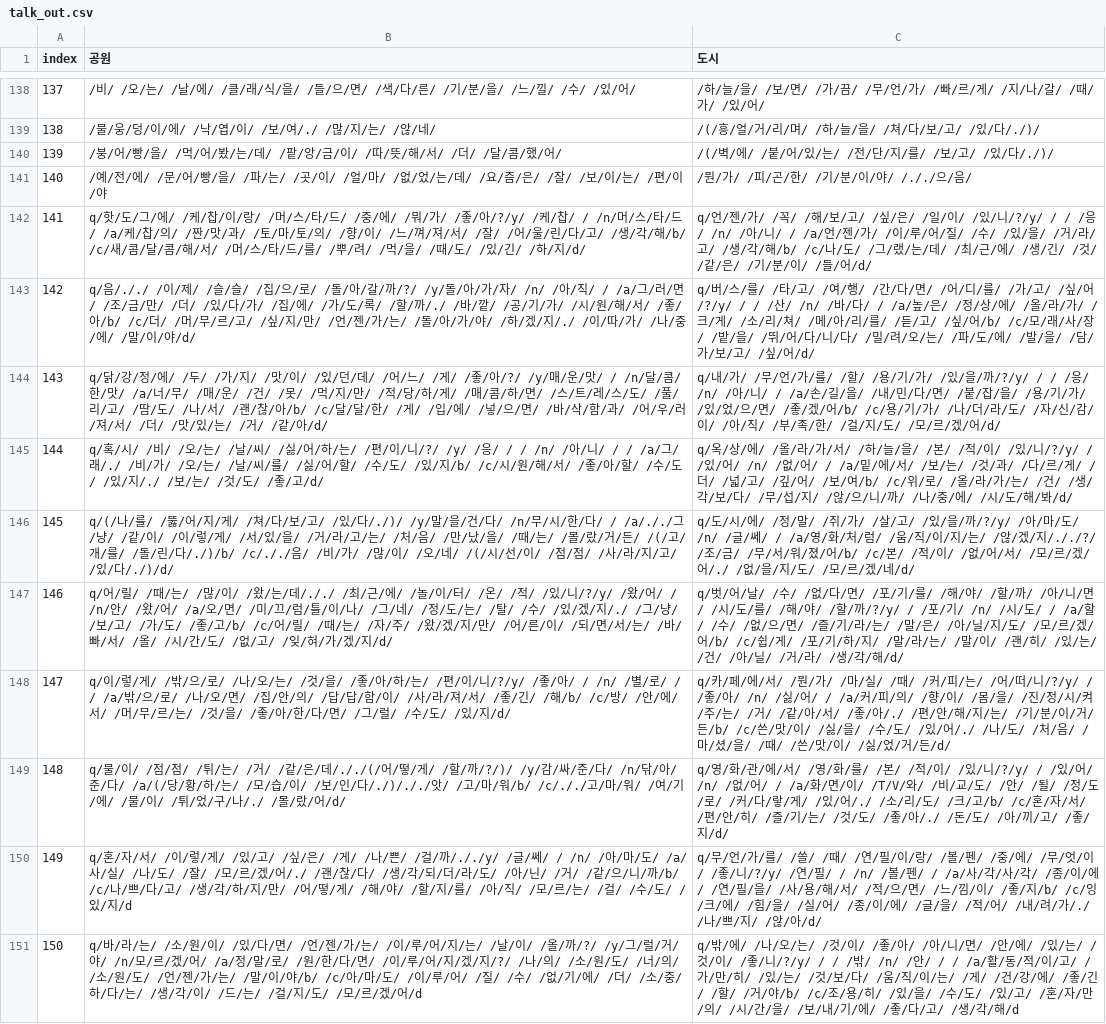
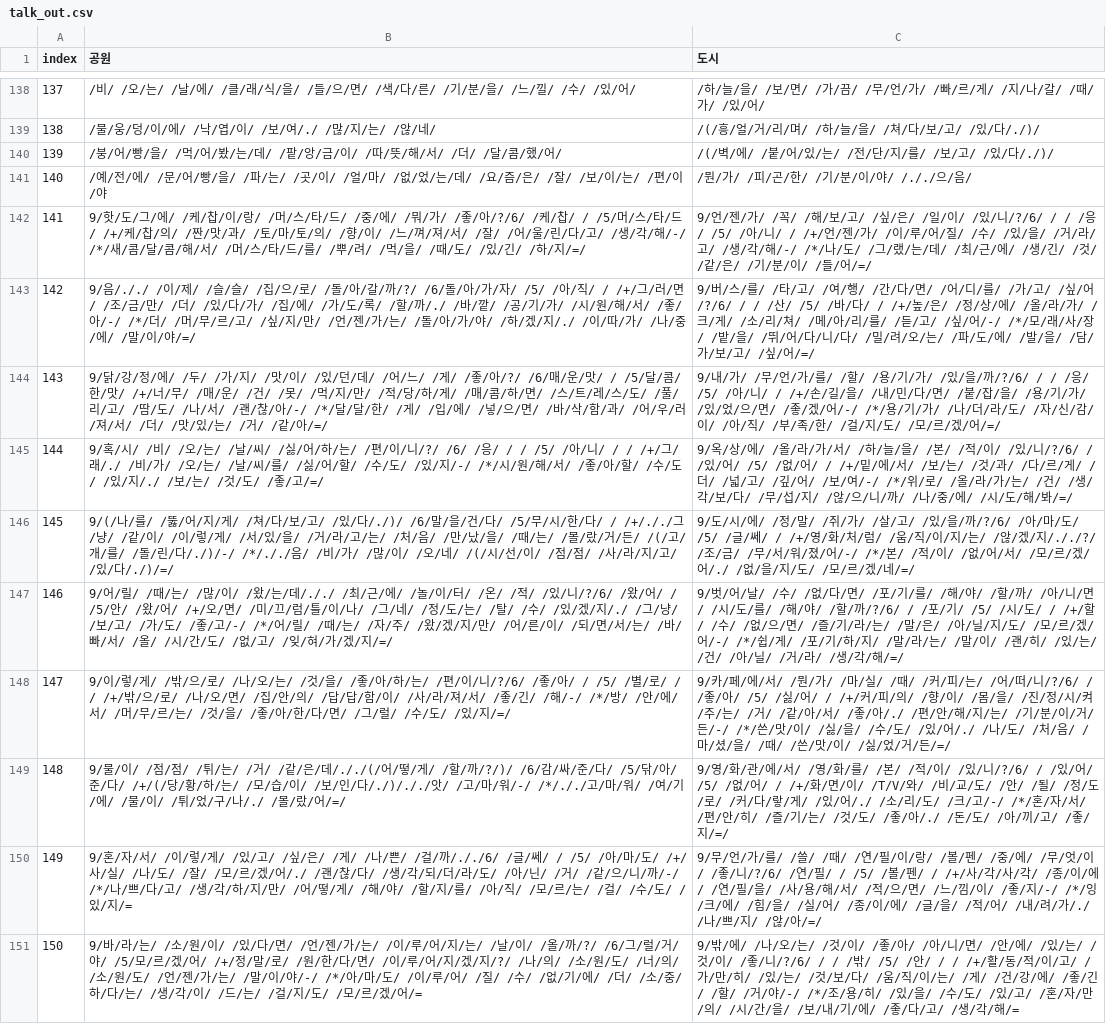
Before and after one commit to catdoglove/rainroom2, a CSV file: Resources/Talk/talk_out.csv, drawn as a sheet; only a part is shown, gaps mark what is left out; the diff names each change by its address in the sheet, - before the commit and + after, or states it on an @@ line.

```diff
--- a/Resources/Talk/talk_out.csv
+++ b/Resources/Talk/talk_out.csv
-B142 (공원): q/핫/도/그/에/ /케/찹/이/랑/ /머/스/타/드/ /중/에/ /뭐/가/ /좋/아/?/y/ /케/찹/ / /n/머/스/타/드/ /a/케/찹/의/ /짠/맛/과/ /토/마/토/의/ /향/이/ /느/껴/져/서/ /잘/ /어/울/린/다/고/ /생/각/해/b/ /c/새/콤/달/콤/해/서/ /머/스/타/드/를/ /뿌/려/ /먹/을/ /때/도/ /있/긴/ /하/지/d/
+B142 (공원): 9/핫/도/그/에/ /케/찹/이/랑/ /머/스/타/드/ /중/에/ /뭐/가/ /좋/아/?/6/ /케/찹/ / /5/머/스/타/드/ /+/케/찹/의/ /짠/맛/과/ /토/마/토/의/ /향/이/ /느/껴/져/서/ /잘/ /어/울/린/다/고/ /생/각/해/-/ /*/새/콤/달/콤/해/서/ /머/스/타/드/를/ /뿌/려/ /먹/을/ /때/도/ /있/긴/ /하/지/=/
-C142 (도시): q/언/젠/가/ /꼭/ /해/보/고/ /싶/은/ /일/이/ /있/니/?/y/ / / /응/ /n/ /아/니/ / /a/언/젠/가/ /이/루/어/질/ /수/ /있/을/ /거/라/고/ /생/각/해/b/ /c/나/도/ /그/랬/는/데/ /최/근/에/ /생/긴/ /것/ /같/은/ /기/분/이/ /들/어/d/
+C142 (도시): 9/언/젠/가/ /꼭/ /해/보/고/ /싶/은/ /일/이/ /있/니/?/6/ / / /응/ /5/ /아/니/ / /+/언/젠/가/ /이/루/어/질/ /수/ /있/을/ /거/라/고/ /생/각/해/-/ /*/나/도/ /그/랬/는/데/ /최/근/에/ /생/긴/ /것/ /같/은/ /기/분/이/ /들/어/=/
-B143 (공원): q/음/././ /이/제/ /슬/슬/ /집/으/로/ /돌/아/갈/까/?/ /y/돌/아/가/자/ /n/ /아/직/ / /a/그/러/면/ /조/금/만/ /더/ /있/다/가/ /집/에/ /가/도/록/ /할/까/./ /바/깥/ /공/기/가/ /시/원/해/서/ /좋/아/b/ /c/더/ /머/무/르/고/ /싶/지/만/ /언/젠/가/는/ /돌/아/가/야/ /하/겠/지/./ /이/따/가/ /나/중/에/ /말/이/야/d/
+B143 (공원): 9/음/././ /이/제/ /슬/슬/ /집/으/로/ /돌/아/갈/까/?/ /6/돌/아/가/자/ /5/ /아/직/ / /+/그/러/면/ /조/금/만/ /더/ /있/다/가/ /집/에/ /가/도/록/ /할/까/./ /바/깥/ /공/기/가/ /시/원/해/서/ /좋/아/-/ /*/더/ /머/무/르/고/ /싶/지/만/ /언/젠/가/는/ /돌/아/가/야/ /하/겠/지/./ /이/따/가/ /나/중/에/ /말/이/야/=/
-C143 (도시): q/버/스/를/ /타/고/ /여/행/ /간/다/면/ /어/디/를/ /가/고/ /싶/어/?/y/ / / /산/ /n/ /바/다/ / /a/높/은/ /정/상/에/ /올/라/가/ /크/게/ /소/리/쳐/ /메/아/리/를/ /듣/고/ /싶/어/b/ /c/모/래/사/장/ /밭/을/ /뛰/어/다/니/다/ /밀/려/오/는/ /파/도/에/ /발/을/ /담/가/보/고/ /싶/어/d/
+C143 (도시): 9/버/스/를/ /타/고/ /여/행/ /간/다/면/ /어/디/를/ /가/고/ /싶/어/?/6/ / / /산/ /5/ /바/다/ / /+/높/은/ /정/상/에/ /올/라/가/ /크/게/ /소/리/쳐/ /메/아/리/를/ /듣/고/ /싶/어/-/ /*/모/래/사/장/ /밭/을/ /뛰/어/다/니/다/ /밀/려/오/는/ /파/도/에/ /발/을/ /담/가/보/고/ /싶/어/=/
-B144 (공원): q/닭/강/정/에/ /두/ /가/지/ /맛/이/ /있/던/데/ /어/느/ /게/ /좋/아/?/ /y/매/운/맛/ / /n/달/콤/한/맛/ /a/너/무/ /매/운/ /건/ /못/ /먹/지/만/ /적/당/하/게/ /매/콤/하/면/ /스/트/레/스/도/ /풀/리/고/ /땀/도/ /나/서/ /괜/찮/아/b/ /c/달/달/한/ /게/ /입/에/ /넣/으/면/ /바/삭/함/과/ /어/우/러/져/서/ /더/ /맛/있/는/ /거/ /같/아/d/
+B144 (공원): 9/닭/강/정/에/ /두/ /가/지/ /맛/이/ /있/던/데/ /어/느/ /게/ /좋/아/?/ /6/매/운/맛/ / /5/달/콤/한/맛/ /+/너/무/ /매/운/ /건/ /못/ /먹/지/만/ /적/당/하/게/ /매/콤/하/면/ /스/트/레/스/도/ /풀/리/고/ /땀/도/ /나/서/ /괜/찮/아/-/ /*/달/달/한/ /게/ /입/에/ /넣/으/면/ /바/삭/함/과/ /어/우/러/져/서/ /더/ /맛/있/는/ /거/ /같/아/=/
-C144 (도시): q/내/가/ /무/언/가/를/ /할/ /용/기/가/ /있/을/까/?/y/ / / /응/ /n/ /아/니/ / /a/손/길/을/ /내/민/다/면/ /붙/잡/을/ /용/기/가/ /있/었/으/면/ /좋/겠/어/b/ /c/용/기/가/ /나/더/라/도/ /자/신/감/이/ /아/직/ /부/족/한/ /걸/지/도/ /모/르/겠/어/d/
+C144 (도시): 9/내/가/ /무/언/가/를/ /할/ /용/기/가/ /있/을/까/?/6/ / / /응/ /5/ /아/니/ / /+/손/길/을/ /내/민/다/면/ /붙/잡/을/ /용/기/가/ /있/었/으/면/ /좋/겠/어/-/ /*/용/기/가/ /나/더/라/도/ /자/신/감/이/ /아/직/ /부/족/한/ /걸/지/도/ /모/르/겠/어/=/
-B145 (공원): q/혹/시/ /비/ /오/는/ /날/씨/ /싫/어/하/는/ /편/이/니/?/ /y/ /응/ / / /n/ /아/니/ / / /a/그/래/./ /비/가/ /오/는/ /날/씨/를/ /싫/어/할/ /수/도/ /있/지/b/ /c/시/원/해/서/ /좋/아/할/ /수/도/ /있/지/./ /보/는/ /것/도/ /좋/고/d/
+B145 (공원): 9/혹/시/ /비/ /오/는/ /날/씨/ /싫/어/하/는/ /편/이/니/?/ /6/ /응/ / / /5/ /아/니/ / / /+/그/래/./ /비/가/ /오/는/ /날/씨/를/ /싫/어/할/ /수/도/ /있/지/-/ /*/시/원/해/서/ /좋/아/할/ /수/도/ /있/지/./ /보/는/ /것/도/ /좋/고/=/
-C145 (도시): q/옥/상/에/ /올/라/가/서/ /하/늘/을/ /본/ /적/이/ /있/니/?/y/ / /있/어/ /n/ /없/어/ / /a/밑/에/서/ /보/는/ /것/과/ /다/르/게/ /더/ /넓/고/ /깊/어/ /보/여/b/ /c/위/로/ /올/라/가/는/ /건/ /생/각/보/다/ /무/섭/지/ /않/으/니/까/ /나/중/에/ /시/도/해/봐/d/
+C145 (도시): 9/옥/상/에/ /올/라/가/서/ /하/늘/을/ /본/ /적/이/ /있/니/?/6/ / /있/어/ /5/ /없/어/ / /+/밑/에/서/ /보/는/ /것/과/ /다/르/게/ /더/ /넓/고/ /깊/어/ /보/여/-/ /*/위/로/ /올/라/가/는/ /건/ /생/각/보/다/ /무/섭/지/ /않/으/니/까/ /나/중/에/ /시/도/해/봐/=/
-B146 (공원): q/(/나/를/ /뚫/어/지/게/ /쳐/다/보/고/ /있/다/./)/ /y/말/을/건/다/ /n/무/시/한/다/ / /a/././그/냥/ /같/이/ /이/렇/게/ /서/있/을/ /거/라/고/는/ /처/음/ /만/났/을/ /때/는/ /몰/랐/거/든/ /(/고/개/를/ /돌/린/다/./)/b/ /c/././음/ /비/가/ /많/이/ /오/네/ /(/시/선/이/ /점/점/ /사/라/지/고/ /있/다/./)/d/
+B146 (공원): 9/(/나/를/ /뚫/어/지/게/ /쳐/다/보/고/ /있/다/./)/ /6/말/을/건/다/ /5/무/시/한/다/ / /+/././그/냥/ /같/이/ /이/렇/게/ /서/있/을/ /거/라/고/는/ /처/음/ /만/났/을/ /때/는/ /몰/랐/거/든/ /(/고/개/를/ /돌/린/다/./)/-/ /*/././음/ /비/가/ /많/이/ /오/네/ /(/시/선/이/ /점/점/ /사/라/지/고/ /있/다/./)/=/
-C146 (도시): q/도/시/에/ /정/말/ /쥐/가/ /살/고/ /있/을/까/?/y/ /아/마/도/ /n/ /글/쎄/ / /a/영/화/처/럼/ /움/직/이/지/는/ /않/겠/지/././?/ /조/금/ /무/서/워/졌/어/b/ /c/본/ /적/이/ /없/어/서/ /모/르/겠/어/./ /없/을/지/도/ /모/르/겠/네/d/
+C146 (도시): 9/도/시/에/ /정/말/ /쥐/가/ /살/고/ /있/을/까/?/6/ /아/마/도/ /5/ /글/쎄/ / /+/영/화/처/럼/ /움/직/이/지/는/ /않/겠/지/././?/ /조/금/ /무/서/워/졌/어/-/ /*/본/ /적/이/ /없/어/서/ /모/르/겠/어/./ /없/을/지/도/ /모/르/겠/네/=/
-B147 (공원): q/어/릴/ /때/는/ /많/이/ /왔/는/데/././ /최/근/에/ /놀/이/터/ /온/ /적/ /있/니/?/y/ /왔/어/ / /n/안/ /왔/어/ /a/오/면/ /미/끄/럼/틀/이/나/ /그/네/ /정/도/는/ /탈/ /수/ /있/겠/지/./ /그/냥/ /보/고/ /가/도/ /좋/고/b/ /c/어/릴/ /때/는/ /자/주/ /왔/겠/지/만/ /어/른/이/ /되/면/서/는/ /바/빠/서/ /올/ /시/간/도/ /없/고/ /잊/혀/가/겠/지/d/
+B147 (공원): 9/어/릴/ /때/는/ /많/이/ /왔/는/데/././ /최/근/에/ /놀/이/터/ /온/ /적/ /있/니/?/6/ /왔/어/ / /5/안/ /왔/어/ /+/오/면/ /미/끄/럼/틀/이/나/ /그/네/ /정/도/는/ /탈/ /수/ /있/겠/지/./ /그/냥/ /보/고/ /가/도/ /좋/고/-/ /*/어/릴/ /때/는/ /자/주/ /왔/겠/지/만/ /어/른/이/ /되/면/서/는/ /바/빠/서/ /올/ /시/간/도/ /없/고/ /잊/혀/가/겠/지/=/
-C147 (도시): q/벗/어/날/ /수/ /없/다/면/ /포/기/를/ /해/야/ /할/까/ /아/니/면/ /시/도/를/ /해/야/ /할/까/?/y/ / /포/기/ /n/ /시/도/ / /a/할/ /수/ /없/으/면/ /즐/기/라/는/ /말/은/ /아/닐/지/도/ /모/르/겠/어/b/ /c/쉽/게/ /포/기/하/지/ /말/라/는/ /말/이/ /괜/히/ /있/는/ /건/ /아/닐/ /거/라/ /생/각/해/d/
+C147 (도시): 9/벗/어/날/ /수/ /없/다/면/ /포/기/를/ /해/야/ /할/까/ /아/니/면/ /시/도/를/ /해/야/ /할/까/?/6/ / /포/기/ /5/ /시/도/ / /+/할/ /수/ /없/으/면/ /즐/기/라/는/ /말/은/ /아/닐/지/도/ /모/르/겠/어/-/ /*/쉽/게/ /포/기/하/지/ /말/라/는/ /말/이/ /괜/히/ /있/는/ /건/ /아/닐/ /거/라/ /생/각/해/=/
-B148 (공원): q/이/렇/게/ /밖/으/로/ /나/오/는/ /것/을/ /좋/아/하/는/ /편/이/니/?/y/ /좋/아/ / /n/ /별/로/ / / /a/밖/으/로/ /나/오/면/ /집/안/의/ /답/답/함/이/ /사/라/져/서/ /좋/긴/ /해/b/ /c/방/ /안/에/서/ /머/무/르/는/ /것/을/ /좋/아/한/다/면/ /그/럴/ /수/도/ /있/지/d/
+B148 (공원): 9/이/렇/게/ /밖/으/로/ /나/오/는/ /것/을/ /좋/아/하/는/ /편/이/니/?/6/ /좋/아/ / /5/ /별/로/ / / /+/밖/으/로/ /나/오/면/ /집/안/의/ /답/답/함/이/ /사/라/져/서/ /좋/긴/ /해/-/ /*/방/ /안/에/서/ /머/무/르/는/ /것/을/ /좋/아/한/다/면/ /그/럴/ /수/도/ /있/지/=/
-C148 (도시): q/카/페/에/서/ /뭔/가/ /마/실/ /때/ /커/피/는/ /어/떠/니/?/y/ / /좋/아/ /n/ /싫/어/ / /a/커/피/의/ /향/이/ /몸/을/ /진/정/시/켜/주/는/ /거/ /같/아/서/ /좋/아/./ /편/안/해/지/는/ /기/분/이/거/든/b/ /c/쓴/맛/이/ /싫/을/ /수/도/ /있/어/./ /나/도/ /처/음/ /마/셨/을/ /때/ /쓴/맛/이/ /싫/었/거/든/d/
+C148 (도시): 9/카/페/에/서/ /뭔/가/ /마/실/ /때/ /커/피/는/ /어/떠/니/?/6/ / /좋/아/ /5/ /싫/어/ / /+/커/피/의/ /향/이/ /몸/을/ /진/정/시/켜/주/는/ /거/ /같/아/서/ /좋/아/./ /편/안/해/지/는/ /기/분/이/거/든/-/ /*/쓴/맛/이/ /싫/을/ /수/도/ /있/어/./ /나/도/ /처/음/ /마/셨/을/ /때/ /쓴/맛/이/ /싫/었/거/든/=/
-B149 (공원): q/물/이/ /점/점/ /튀/는/ /거/ /같/은/데/././(/어/떻/게/ /할/까/?/)/ /y/감/싸/준/다/ /n/닦/아/준/다/ /a/(/당/황/하/는/ /모/습/이/ /보/인/다/./)/././앗/ /고/마/워/b/ /c/././고/마/워/ /여/기/에/ /물/이/ /튀/었/구/나/./ /몰/랐/어/d/
+B149 (공원): 9/물/이/ /점/점/ /튀/는/ /거/ /같/은/데/././(/어/떻/게/ /할/까/?/)/ /6/감/싸/준/다/ /5/닦/아/준/다/ /+/(/당/황/하/는/ /모/습/이/ /보/인/다/./)/././앗/ /고/마/워/-/ /*/././고/마/워/ /여/기/에/ /물/이/ /튀/었/구/나/./ /몰/랐/어/=/
-C149 (도시): q/영/화/관/에/서/ /영/화/를/ /본/ /적/이/ /있/니/?/y/ / /있/어/ /n/ /없/어/ / /a/화/면/이/ /T/V/와/ /비/교/도/ /안/ /될/ /정/도/로/ /커/다/랗/게/ /있/어/./ /소/리/도/ /크/고/b/ /c/혼/자/서/ /편/안/히/ /즐/기/는/ /것/도/ /좋/아/./ /돈/도/ /아/끼/고/ /좋/지/d/
+C149 (도시): 9/영/화/관/에/서/ /영/화/를/ /본/ /적/이/ /있/니/?/6/ / /있/어/ /5/ /없/어/ / /+/화/면/이/ /T/V/와/ /비/교/도/ /안/ /될/ /정/도/로/ /커/다/랗/게/ /있/어/./ /소/리/도/ /크/고/-/ /*/혼/자/서/ /편/안/히/ /즐/기/는/ /것/도/ /좋/아/./ /돈/도/ /아/끼/고/ /좋/지/=/
-B150 (공원): q/혼/자/서/ /이/렇/게/ /있/고/ /싶/은/ /게/ /나/쁜/ /걸/까/././y/ /글/쎄/ / /n/ /아/마/도/ /a/사/실/ /나/도/ /잘/ /모/르/겠/어/./ /괜/찮/다/ /생/각/되/더/라/도/ /아/닌/ /거/ /같/으/니/까/b/ /c/나/쁘/다/고/ /생/각/하/지/만/ /어/떻/게/ /해/야/ /할/지/를/ /아/직/ /모/르/는/ /걸/ /수/도/ /있/지/d
+B150 (공원): 9/혼/자/서/ /이/렇/게/ /있/고/ /싶/은/ /게/ /나/쁜/ /걸/까/././6/ /글/쎄/ / /5/ /아/마/도/ /+/사/실/ /나/도/ /잘/ /모/르/겠/어/./ /괜/찮/다/ /생/각/되/더/라/도/ /아/닌/ /거/ /같/으/니/까/-/ /*/나/쁘/다/고/ /생/각/하/지/만/ /어/떻/게/ /해/야/ /할/지/를/ /아/직/ /모/르/는/ /걸/ /수/도/ /있/지/=
-C150 (도시): q/무/언/가/를/ /쓸/ /때/ /연/필/이/랑/ /볼/펜/ /중/에/ /무/엇/이/ /좋/니/?/y/ /연/필/ / /n/ /볼/펜/ / /a/사/각/사/각/ /종/이/에/ /연/필/을/ /사/용/해/서/ /적/으/면/ /느/낌/이/ /좋/지/b/ /c/잉/크/에/ /힘/을/ /실/어/ /종/이/에/ /글/을/ /적/어/ /내/려/가/./ /나/쁘/지/ /않/아/d/
+C150 (도시): 9/무/언/가/를/ /쓸/ /때/ /연/필/이/랑/ /볼/펜/ /중/에/ /무/엇/이/ /좋/니/?/6/ /연/필/ / /5/ /볼/펜/ / /+/사/각/사/각/ /종/이/에/ /연/필/을/ /사/용/해/서/ /적/으/면/ /느/낌/이/ /좋/지/-/ /*/잉/크/에/ /힘/을/ /실/어/ /종/이/에/ /글/을/ /적/어/ /내/려/가/./ /나/쁘/지/ /않/아/=/
-B151 (공원): q/바/라/는/ /소/원/이/ /있/다/면/ /언/젠/가/는/ /이/루/어/지/는/ /날/이/ /올/까/?/ /y/그/럴/거/야/ /n/모/르/겠/어/ /a/정/말/로/ /원/한/다/면/ /이/루/어/지/겠/지/?/ /나/의/ /소/원/도/ /너/의/ /소/원/도/ /언/젠/가/는/ /말/이/야/b/ /c/아/마/도/ /이/루/어/ /질/ /수/ /없/기/에/ /더/ /소/중/하/다/는/ /생/각/이/ /드/는/ /걸/지/도/ /모/르/겠/어/d
+B151 (공원): 9/바/라/는/ /소/원/이/ /있/다/면/ /언/젠/가/는/ /이/루/어/지/는/ /날/이/ /올/까/?/ /6/그/럴/거/야/ /5/모/르/겠/어/ /+/정/말/로/ /원/한/다/면/ /이/루/어/지/겠/지/?/ /나/의/ /소/원/도/ /너/의/ /소/원/도/ /언/젠/가/는/ /말/이/야/-/ /*/아/마/도/ /이/루/어/ /질/ /수/ /없/기/에/ /더/ /소/중/하/다/는/ /생/각/이/ /드/는/ /걸/지/도/ /모/르/겠/어/=
-C151 (도시): q/밖/에/ /나/오/는/ /것/이/ /좋/아/ /아/니/면/ /안/에/ /있/는/ /것/이/ /좋/니/?/y/ / / /밖/ /n/ /안/ / / /a/활/동/적/이/고/ /가/만/히/ /있/는/ /것/보/다/ /움/직/이/는/ /게/ /건/강/에/ /좋/긴/ /할/ /거/야/b/ /c/조/용/히/ /있/을/ /수/도/ /있/고/ /혼/자/만/의/ /시/간/을/ /보/내/기/에/ /좋/다/고/ /생/각/해/d
+C151 (도시): 9/밖/에/ /나/오/는/ /것/이/ /좋/아/ /아/니/면/ /안/에/ /있/는/ /것/이/ /좋/니/?/6/ / / /밖/ /5/ /안/ / / /+/활/동/적/이/고/ /가/만/히/ /있/는/ /것/보/다/ /움/직/이/는/ /게/ /건/강/에/ /좋/긴/ /할/ /거/야/-/ /*/조/용/히/ /있/을/ /수/도/ /있/고/ /혼/자/만/의/ /시/간/을/ /보/내/기/에/ /좋/다/고/ /생/각/해/=
```
Also changed, not shown: Resources/Talk/talk_out_eng.csv, 5 other files.
